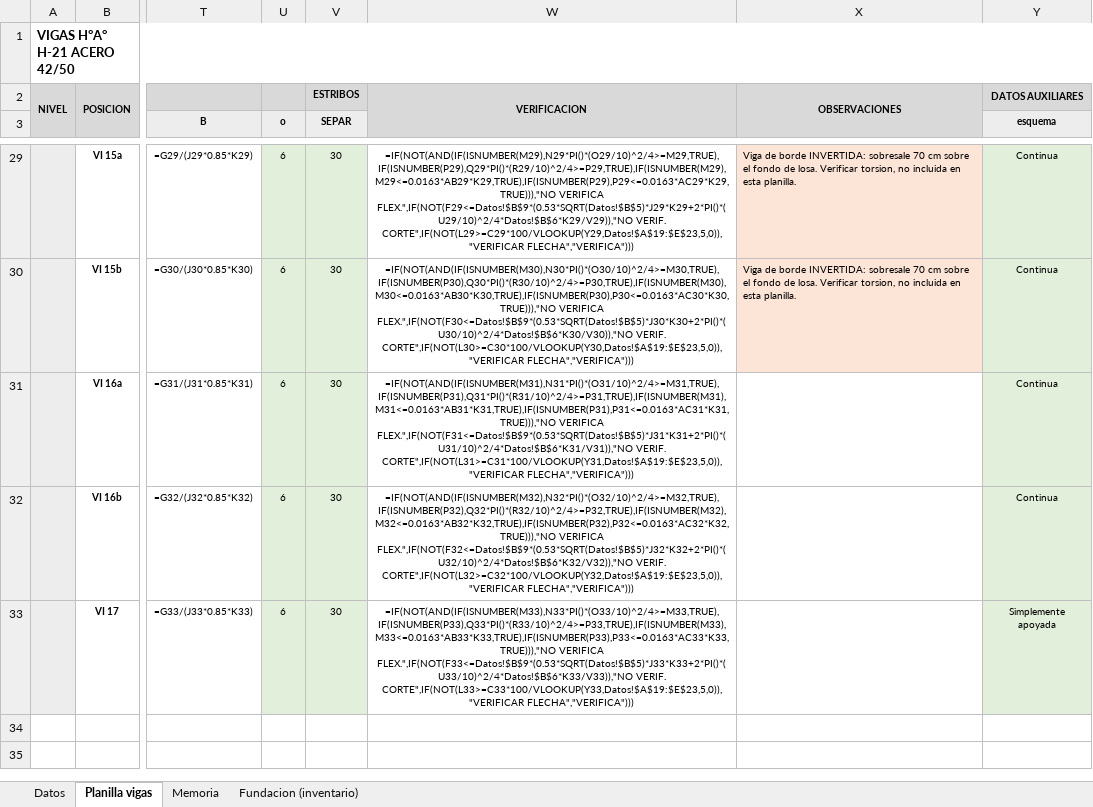
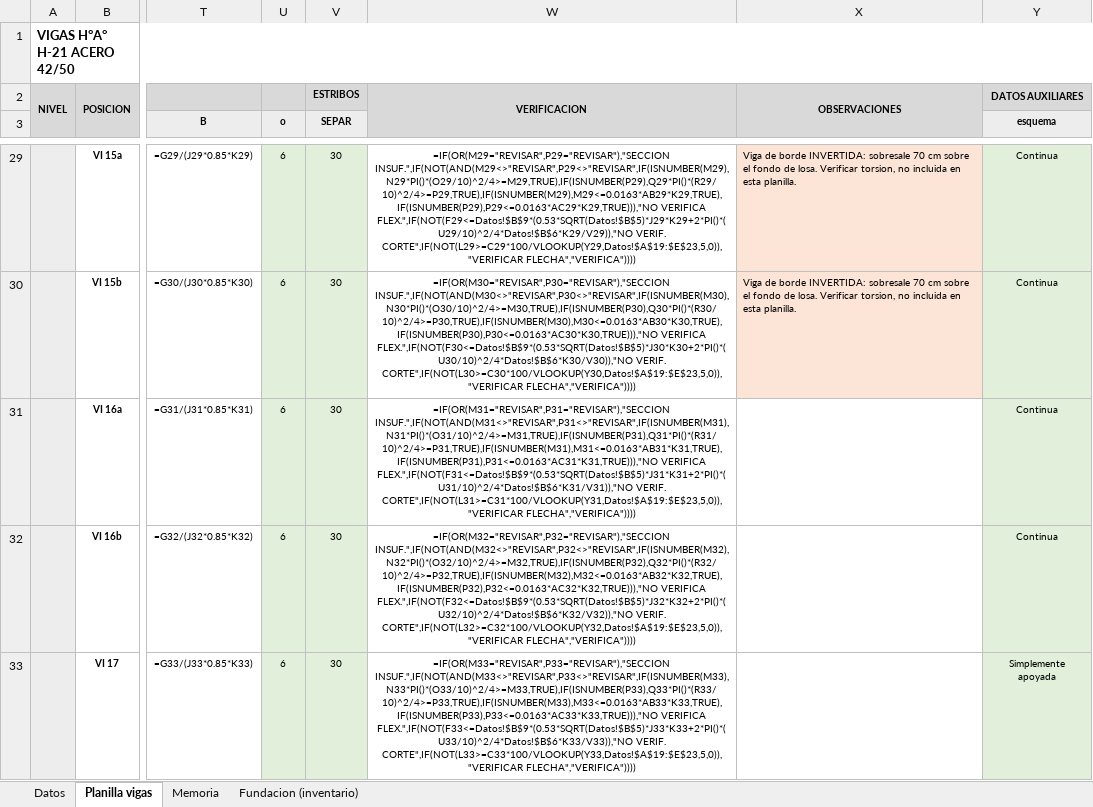
Before and after one commit to LoloMelia/tareas-claude, an Excel workbook: planillas/planilla_vigas.xlsx, sheet Planilla vigas, drawn as a sheet; only a part is shown, gaps mark what is left out; values as stored, in another font and other column widths than the file's, no borders; formulas without a stored value are shown as written; charts and pictures and conditional formats not drawn; the diff covers the shown part only; the diff names each change by its address in the sheet, - before the commit and + after, or states it on an @@ line.

```diff
--- a/planillas/planilla_vigas.xlsx (sheet Planilla vigas)
+++ b/planillas/planilla_vigas.xlsx (sheet Planilla vigas)
-W29: =IF(NOT(AND(IF(ISNUMBER(M29),N29*PI()*(O29/10)^2/4>=M29,TRUE),IF(ISNUMBER(P29),Q29*PI()*(R29/10)^2/4>=P29,TRUE),IF(ISNUMBER(M29),M29<=0.0163*AB29*K29,TRUE),IF(ISNUMBER(P29),P29<=0.0163*AC29*K29,TRUE))),"NO VERIFICA FLEX.",IF(NOT(F29<=Datos!$B$9*(0.53*SQRT(Datos!$B$5)*J29*K29+2*PI()*(U29/10)^2/4*Datos!$B$6*K29/V29)),"NO VERIF. CORTE",IF(NOT(L29>=C29*100/VLOOKUP(Y29,Datos!$A$19:$E$23,5,0)),"VERIFICAR FLECHA","VERIFICA")))
+W29: =IF(OR(M29="REVISAR",P29="REVISAR"),"SECCION INSUF.",IF(NOT(AND(M29<>"REVISAR",P29<>"REVISAR",IF(ISNUMBER(M29),N29*PI()*(O29/10)^2/4>=M29,TRUE),IF(ISNUMBER(P29),Q29*PI()*(R29/10)^2/4>=P29,TRUE),IF(ISNUMBER(M29),M29<=0.0163*AB29*K29,TRUE),IF(ISNUMBER(P29),P29<=0.0163*AC29*K29,TRUE))),"NO VERIFICA FLEX.",IF(NOT(F29<=Datos!$B$9*(0.53*SQRT(Datos!$B$5)*J29*K29+2*PI()*(U29/10)^2/4*Datos!$B$6*K29/V29)),"NO VERIF. CORTE",IF(NOT(L29>=C29*100/VLOOKUP(Y29,Datos!$A$19:$E$23,5,0)),"VERIFICAR FLECHA","VERIFICA"))))
-W30: =IF(NOT(AND(IF(ISNUMBER(M30),N30*PI()*(O30/10)^2/4>=M30,TRUE),IF(ISNUMBER(P30),Q30*PI()*(R30/10)^2/4>=P30,TRUE),IF(ISNUMBER(M30),M30<=0.0163*AB30*K30,TRUE),IF(ISNUMBER(P30),P30<=0.0163*AC30*K30,TRUE))),"NO VERIFICA FLEX.",IF(NOT(F30<=Datos!$B$9*(0.53*SQRT(Datos!$B$5)*J30*K30+2*PI()*(U30/10)^2/4*Datos!$B$6*K30/V30)),"NO VERIF. CORTE",IF(NOT(L30>=C30*100/VLOOKUP(Y30,Datos!$A$19:$E$23,5,0)),"VERIFICAR FLECHA","VERIFICA")))
+W30: =IF(OR(M30="REVISAR",P30="REVISAR"),"SECCION INSUF.",IF(NOT(AND(M30<>"REVISAR",P30<>"REVISAR",IF(ISNUMBER(M30),N30*PI()*(O30/10)^2/4>=M30,TRUE),IF(ISNUMBER(P30),Q30*PI()*(R30/10)^2/4>=P30,TRUE),IF(ISNUMBER(M30),M30<=0.0163*AB30*K30,TRUE),IF(ISNUMBER(P30),P30<=0.0163*AC30*K30,TRUE))),"NO VERIFICA FLEX.",IF(NOT(F30<=Datos!$B$9*(0.53*SQRT(Datos!$B$5)*J30*K30+2*PI()*(U30/10)^2/4*Datos!$B$6*K30/V30)),"NO VERIF. CORTE",IF(NOT(L30>=C30*100/VLOOKUP(Y30,Datos!$A$19:$E$23,5,0)),"VERIFICAR FLECHA","VERIFICA"))))
-W31: =IF(NOT(AND(IF(ISNUMBER(M31),N31*PI()*(O31/10)^2/4>=M31,TRUE),IF(ISNUMBER(P31),Q31*PI()*(R31/10)^2/4>=P31,TRUE),IF(ISNUMBER(M31),M31<=0.0163*AB31*K31,TRUE),IF(ISNUMBER(P31),P31<=0.0163*AC31*K31,TRUE))),"NO VERIFICA FLEX.",IF(NOT(F31<=Datos!$B$9*(0.53*SQRT(Datos!$B$5)*J31*K31+2*PI()*(U31/10)^2/4*Datos!$B$6*K31/V31)),"NO VERIF. CORTE",IF(NOT(L31>=C31*100/VLOOKUP(Y31,Datos!$A$19:$E$23,5,0)),"VERIFICAR FLECHA","VERIFICA")))
+W31: =IF(OR(M31="REVISAR",P31="REVISAR"),"SECCION INSUF.",IF(NOT(AND(M31<>"REVISAR",P31<>"REVISAR",IF(ISNUMBER(M31),N31*PI()*(O31/10)^2/4>=M31,TRUE),IF(ISNUMBER(P31),Q31*PI()*(R31/10)^2/4>=P31,TRUE),IF(ISNUMBER(M31),M31<=0.0163*AB31*K31,TRUE),IF(ISNUMBER(P31),P31<=0.0163*AC31*K31,TRUE))),"NO VERIFICA FLEX.",IF(NOT(F31<=Datos!$B$9*(0.53*SQRT(Datos!$B$5)*J31*K31+2*PI()*(U31/10)^2/4*Datos!$B$6*K31/V31)),"NO VERIF. CORTE",IF(NOT(L31>=C31*100/VLOOKUP(Y31,Datos!$A$19:$E$23,5,0)),"VERIFICAR FLECHA","VERIFICA"))))
-W32: =IF(NOT(AND(IF(ISNUMBER(M32),N32*PI()*(O32/10)^2/4>=M32,TRUE),IF(ISNUMBER(P32),Q32*PI()*(R32/10)^2/4>=P32,TRUE),IF(ISNUMBER(M32),M32<=0.0163*AB32*K32,TRUE),IF(ISNUMBER(P32),P32<=0.0163*AC32*K32,TRUE))),"NO VERIFICA FLEX.",IF(NOT(F32<=Datos!$B$9*(0.53*SQRT(Datos!$B$5)*J32*K32+2*PI()*(U32/10)^2/4*Datos!$B$6*K32/V32)),"NO VERIF. CORTE",IF(NOT(L32>=C32*100/VLOOKUP(Y32,Datos!$A$19:$E$23,5,0)),"VERIFICAR FLECHA","VERIFICA")))
+W32: =IF(OR(M32="REVISAR",P32="REVISAR"),"SECCION INSUF.",IF(NOT(AND(M32<>"REVISAR",P32<>"REVISAR",IF(ISNUMBER(M32),N32*PI()*(O32/10)^2/4>=M32,TRUE),IF(ISNUMBER(P32),Q32*PI()*(R32/10)^2/4>=P32,TRUE),IF(ISNUMBER(M32),M32<=0.0163*AB32*K32,TRUE),IF(ISNUMBER(P32),P32<=0.0163*AC32*K32,TRUE))),"NO VERIFICA FLEX.",IF(NOT(F32<=Datos!$B$9*(0.53*SQRT(Datos!$B$5)*J32*K32+2*PI()*(U32/10)^2/4*Datos!$B$6*K32/V32)),"NO VERIF. CORTE",IF(NOT(L32>=C32*100/VLOOKUP(Y32,Datos!$A$19:$E$23,5,0)),"VERIFICAR FLECHA","VERIFICA"))))
-W33: =IF(NOT(AND(IF(ISNUMBER(M33),N33*PI()*(O33/10)^2/4>=M33,TRUE),IF(ISNUMBER(P33),Q33*PI()*(R33/10)^2/4>=P33,TRUE),IF(ISNUMBER(M33),M33<=0.0163*AB33*K33,TRUE),IF(ISNUMBER(P33),P33<=0.0163*AC33*K33,TRUE))),"NO VERIFICA FLEX.",IF(NOT(F33<=Datos!$B$9*(0.53*SQRT(Datos!$B$5)*J33*K33+2*PI()*(U33/10)^2/4*Datos!$B$6*K33/V33)),"NO VERIF. CORTE",IF(NOT(L33>=C33*100/VLOOKUP(Y33,Datos!$A$19:$E$23,5,0)),"VERIFICAR FLECHA","VERIFICA")))
+W33: =IF(OR(M33="REVISAR",P33="REVISAR"),"SECCION INSUF.",IF(NOT(AND(M33<>"REVISAR",P33<>"REVISAR",IF(ISNUMBER(M33),N33*PI()*(O33/10)^2/4>=M33,TRUE),IF(ISNUMBER(P33),Q33*PI()*(R33/10)^2/4>=P33,TRUE),IF(ISNUMBER(M33),M33<=0.0163*AB33*K33,TRUE),IF(ISNUMBER(P33),P33<=0.0163*AC33*K33,TRUE))),"NO VERIFICA FLEX.",IF(NOT(F33<=Datos!$B$9*(0.53*SQRT(Datos!$B$5)*J33*K33+2*PI()*(U33/10)^2/4*Datos!$B$6*K33/V33)),"NO VERIF. CORTE",IF(NOT(L33>=C33*100/VLOOKUP(Y33,Datos!$A$19:$E$23,5,0)),"VERIFICAR FLECHA","VERIFICA"))))
```
Also changed, not shown: 28 edited cells elsewhere in this sheet, sheet Memoria.
